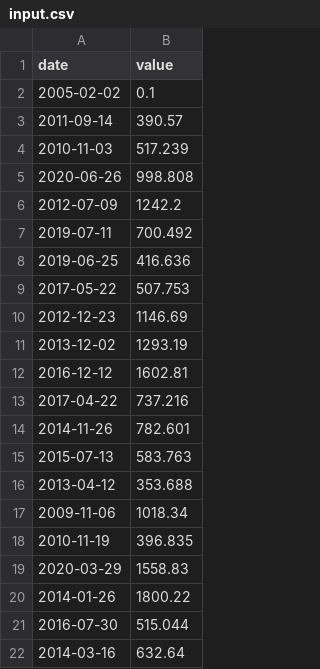
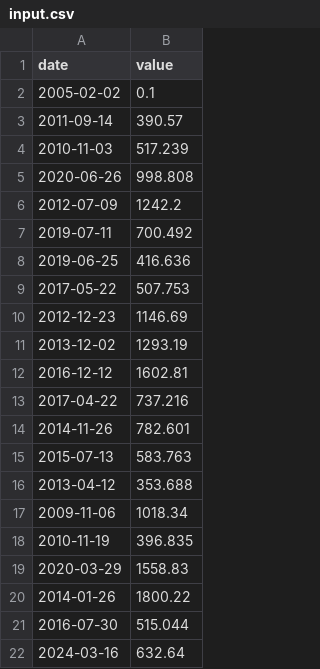
Before and after one commit to OSS-42/CPP-PISCINE, a CSV file: m09/ex00/input.csv, drawn as a sheet.

```diff
--- a/m09/ex00/input.csv
+++ b/m09/ex00/input.csv
@@ -21,2 +21,2 @@ date | value
 2016-07-30 | 515.044
-2014-03-16 | 632.64
+2024-03-16 | 632.64
```
Also changed, not shown: 2 other files.
